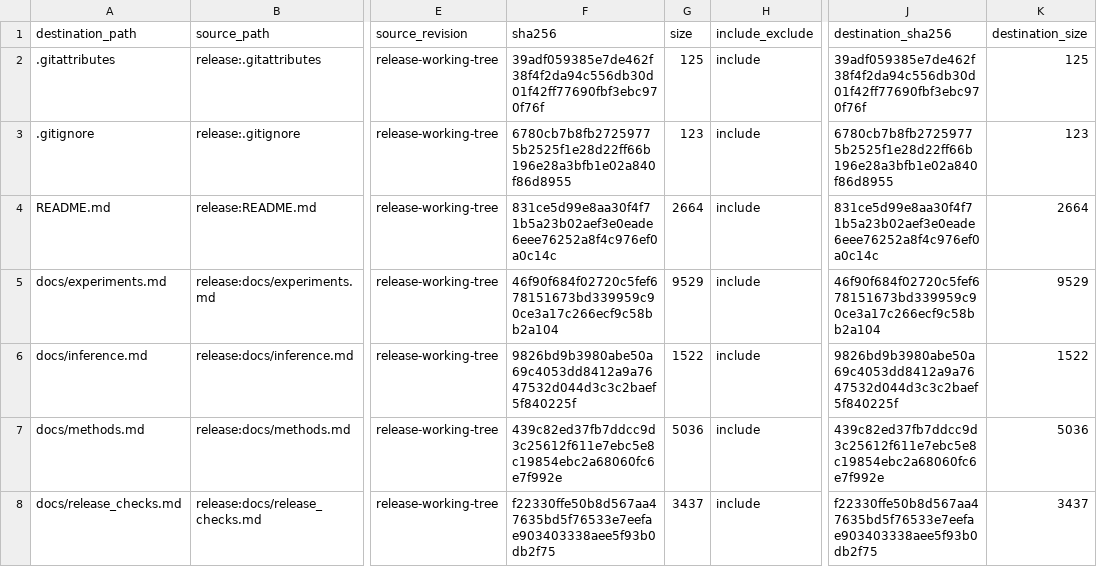
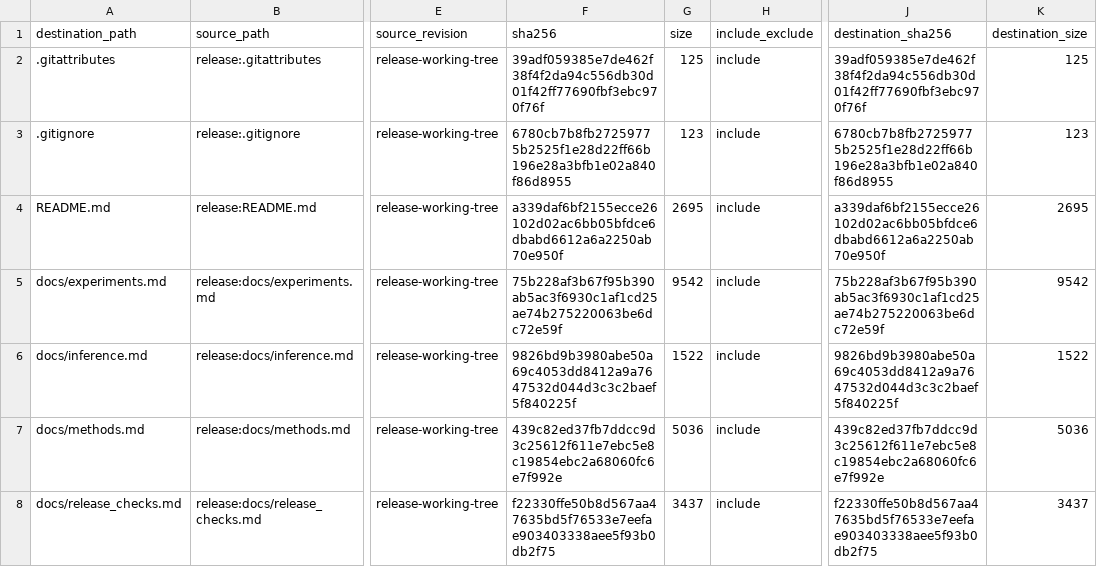
Before and after one commit to John-Lin98/RNA-IFlow, a TSV file: paper_release_inventory.tsv, drawn as a sheet; only a part is shown, gaps mark what is left out; the diff covers the shown part only; the diff names each change by its address in the sheet, - before the commit and + after, or states it on an @@ line.

```diff
--- a/paper_release_inventory.tsv
+++ b/paper_release_inventory.tsv
-F4 (sha256): 831ce5d99e8aa30f4f71b5a23b02aef3e0eade6eee76252a8f4c976ef0a0c14c
+F4 (sha256): a339daf6bf2155ecce26102d02ac6bb05bfdce6dbabd6612a6a2250ab70e950f
-G4 (size): 2664
+G4 (size): 2695
-J4 (destination_sha256): 831ce5d99e8aa30f4f71b5a23b02aef3e0eade6eee76252a8f4c976ef0a0c14c
+J4 (destination_sha256): a339daf6bf2155ecce26102d02ac6bb05bfdce6dbabd6612a6a2250ab70e950f
-K4 (destination_size): 2664
+K4 (destination_size): 2695
-F5 (sha256): 46f90f684f02720c5fef678151673bd339959c90ce3a17c266ecf9c58bb2a104
+F5 (sha256): 75b228af3b67f95b390ab5ac3f6930c1af1cd25ae74b275220063be6dc72e59f
-G5 (size): 9529
+G5 (size): 9542
-J5 (destination_sha256): 46f90f684f02720c5fef678151673bd339959c90ce3a17c266ecf9c58bb2a104
+J5 (destination_sha256): 75b228af3b67f95b390ab5ac3f6930c1af1cd25ae74b275220063be6dc72e59f
-K5 (destination_size): 9529
+K5 (destination_size): 9542
```
Also changed, not shown: 10 added rows and 8 edited cells elsewhere in this file, 14 other files.
